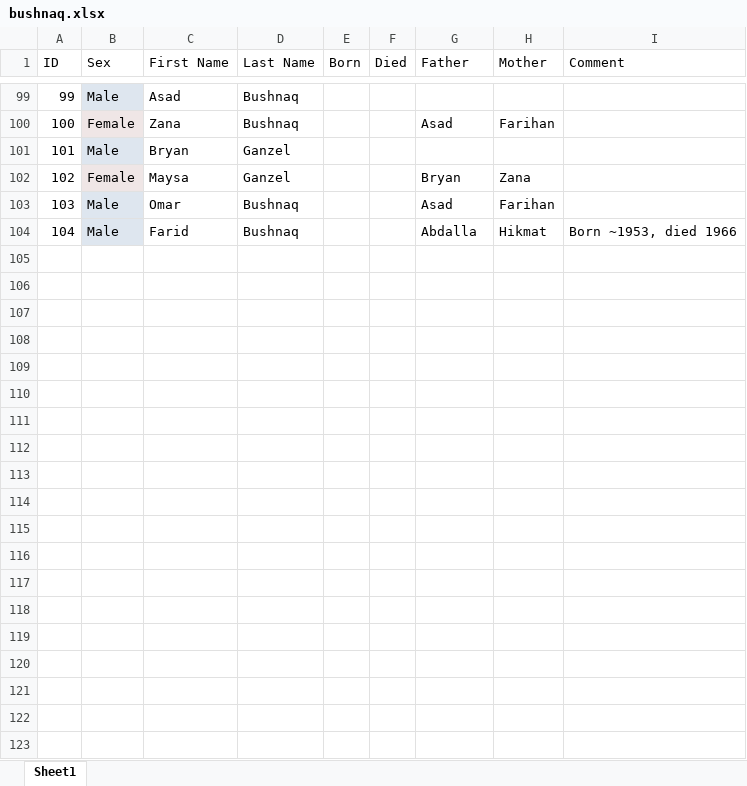
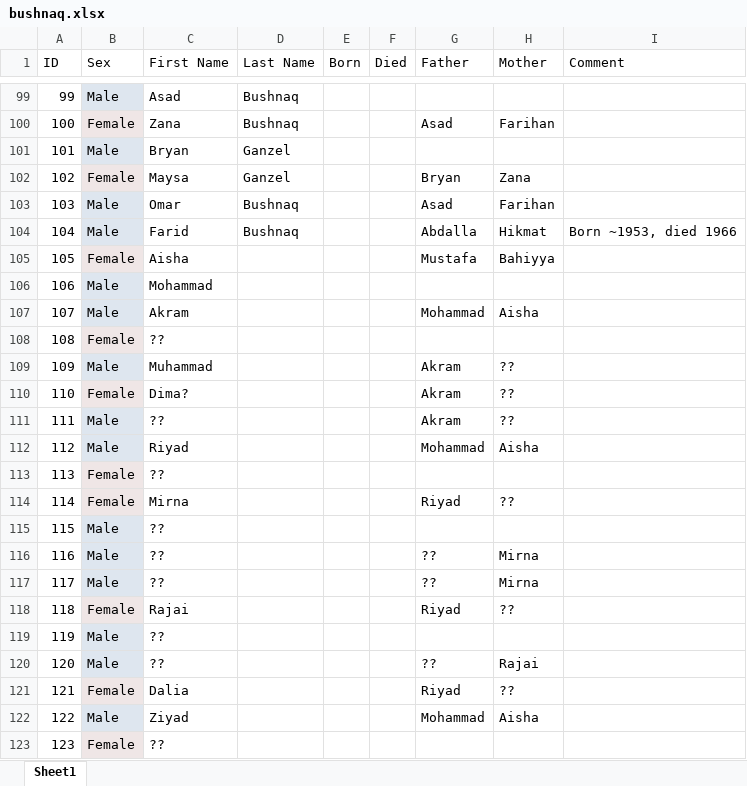
Before and after one commit to kunterbunt2/family.tree, an Excel workbook: bushnaq.xlsx, sheet Sheet1, drawn as a sheet; only a part is shown, gaps mark what is left out; values as stored, in another font and other column widths than the file's, no borders; the diff covers the shown part only; the diff names each change by its address in the sheet, - before the commit and + after, or states it on an @@ line.

Commit message:
added Aisha and Wasfiyya part of the family

```diff
--- a/bushnaq.xlsx (sheet Sheet1)
+++ b/bushnaq.xlsx (sheet Sheet1)
+row 105: 105 | Female | Aisha |  |  |  | Mustafa | Bahiyya
+row 106: 106 | Male | Mohammad
+row 107: 107 | Male | Akram |  |  |  | Mohammad | Aisha
+row 108: 108 | Female | ??
+row 109: 109 | Male | Muhammad |  |  |  | Akram | ??
+row 110: 110 | Female | Dima? |  |  |  | Akram | ??
+row 111: 111 | Male | ?? |  |  |  | Akram | ??
+row 112: 112 | Male | Riyad |  |  |  | Mohammad | Aisha
+row 113: 113 | Female | ??
+row 114: 114 | Female | Mirna |  |  |  | Riyad | ??
+row 115: 115 | Male | ??
+row 116: 116 | Male | ?? |  |  |  | ?? | Mirna
+row 117: 117 | Male | ?? |  |  |  | ?? | Mirna
+row 118: 118 | Female | Rajai |  |  |  | Riyad | ??
+row 119: 119 | Male | ??
+row 120: 120 | Male | ?? |  |  |  | ?? | Rajai
+row 121: 121 | Female | Dalia |  |  |  | Riyad | ??
+row 122: 122 | Male | Ziyad |  |  |  | Mohammad | Aisha
+row 123: 123 | Female | ??
```
Also changed, not shown: 27 added rows elsewhere in this sheet.
